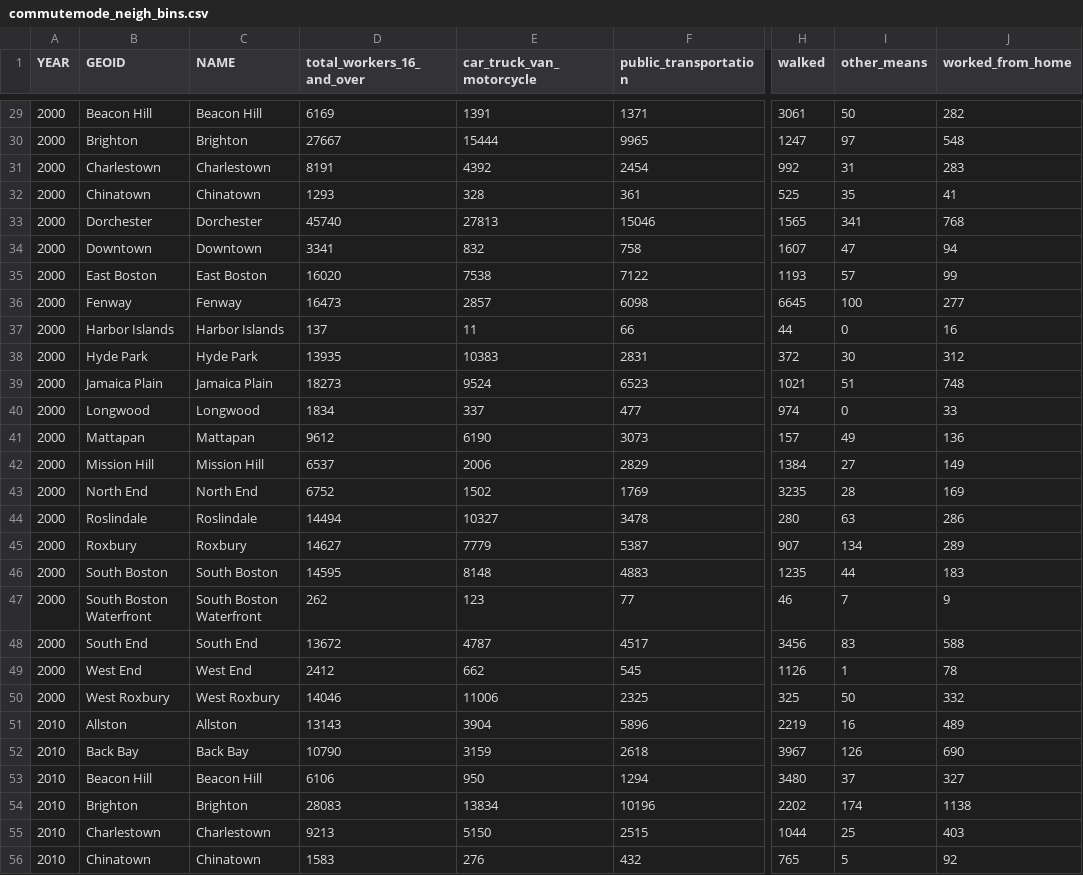
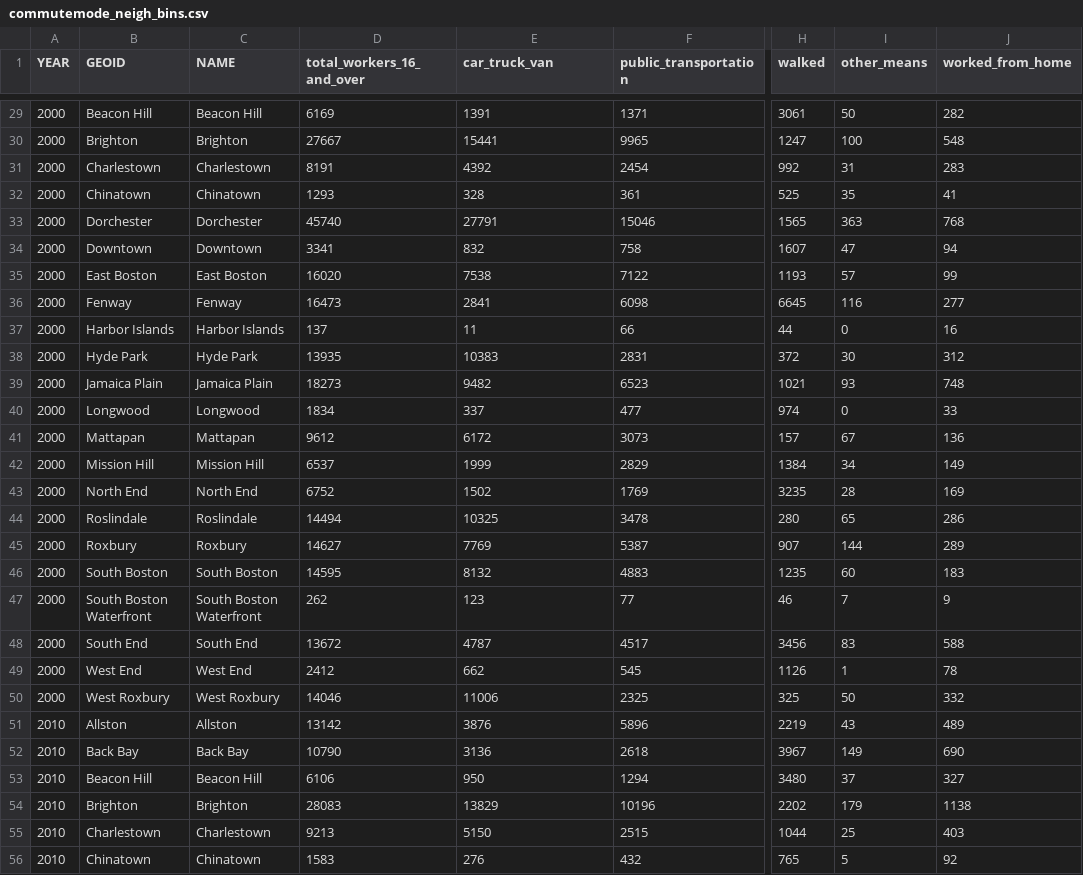
Before and after one commit to bpda-research-division/neighborhood-change, a CSV file: data_preprocessing/csv/commutemode_neigh_bins.csv, drawn as a sheet; only a part is shown, gaps mark what is left out; the diff covers the shown part only; the diff names each change by its address in the sheet, - before the commit and + after, or states it on an @@ line.

```diff
--- a/data_preprocessing/csv/commutemode_neigh_bins.csv
+++ b/data_preprocessing/csv/commutemode_neigh_bins.csv
-E1: car_truck_van_motorcycle
+E1: car_truck_van
-E30 (car_truck_van): 15444
+E30 (car_truck_van): 15441
-I30 (other_means): 97
+I30 (other_means): 100
-E33 (car_truck_van): 27813
+E33 (car_truck_van): 27791
-I33 (other_means): 341
+I33 (other_means): 363
-E36 (car_truck_van): 2857
+E36 (car_truck_van): 2841
-I36 (other_means): 100
+I36 (other_means): 116
-E39 (car_truck_van): 9524
+E39 (car_truck_van): 9482
-I39 (other_means): 51
+I39 (other_means): 93
-E41 (car_truck_van): 6190
+E41 (car_truck_van): 6172
-I41 (other_means): 49
+I41 (other_means): 67
-E42 (car_truck_van): 2006
+E42 (car_truck_van): 1999
-I42 (other_means): 27
+I42 (other_means): 34
-E44 (car_truck_van): 10327
+E44 (car_truck_van): 10325
-I44 (other_means): 63
+I44 (other_means): 65
-E45 (car_truck_van): 7779
+E45 (car_truck_van): 7769
-I45 (other_means): 134
+I45 (other_means): 144
-E46 (car_truck_van): 8148
+E46 (car_truck_van): 8132
-I46 (other_means): 44
+I46 (other_means): 60
-D51 (total_workers_16_and_over): 13143
+D51 (total_workers_16_and_over): 13142
-E51 (car_truck_van): 3904
+E51 (car_truck_van): 3876
-I51 (other_means): 16
+I51 (other_means): 43
-E52 (car_truck_van): 3159
+E52 (car_truck_van): 3136
-I52 (other_means): 126
+I52 (other_means): 149
-E54 (car_truck_van): 13834
+E54 (car_truck_van): 13829
-I54 (other_means): 174
+I54 (other_means): 179
```
Also changed, not shown: 55 edited cells elsewhere in this file, data_preprocessing/csv/commutemode_tract_bins.csv, 17 other files.
